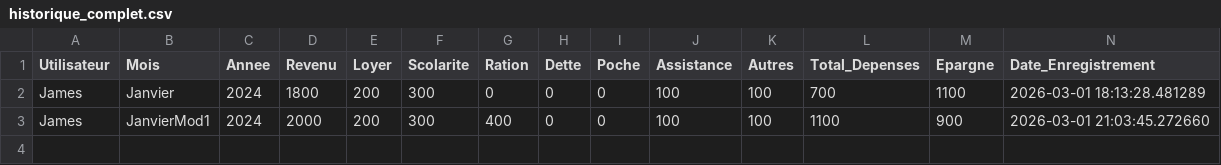
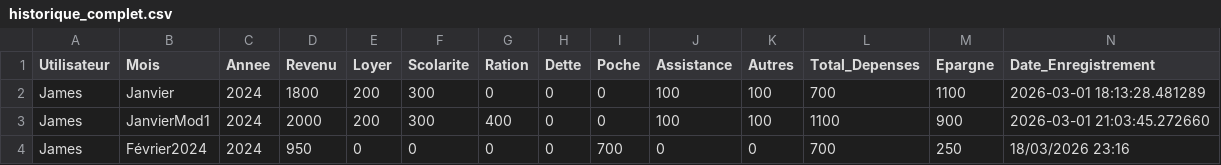
Before and after one commit to JamesApp1311em/GESTION-BUDGETAIRE, a CSV file: historique_complet.csv, drawn as a sheet; the diff names each change by its address in the sheet, - before the commit and + after, or states it on an @@ line.

```diff
--- a/historique_complet.csv
+++ b/historique_complet.csv
+row 4: James | Février2024 | 2024 | 950 | 0 | 0 | 0 | 0 | 700 | 0 | 0 | 700 | 250 | 18/03/2026 23:16
```
Also changed, not shown: 3 other files.
